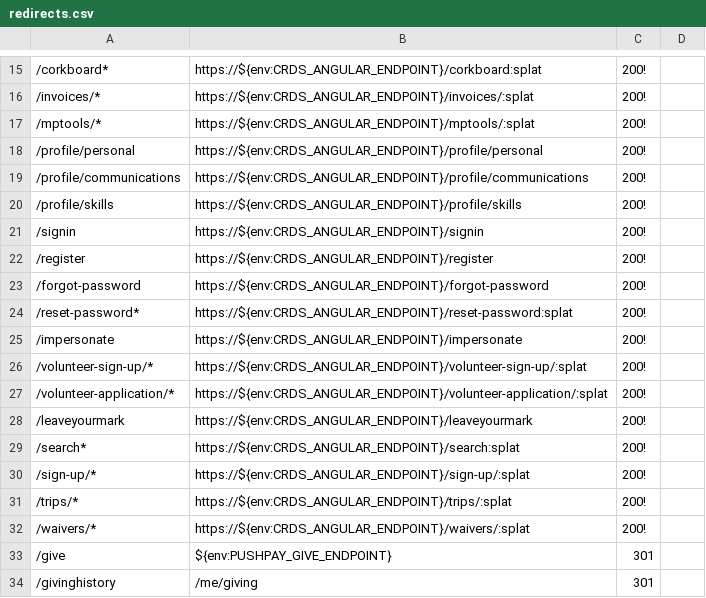
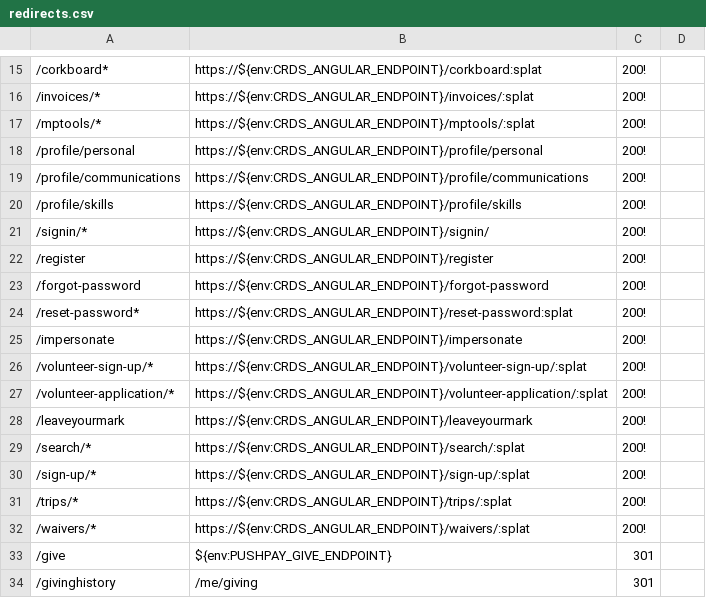
Before and after one commit to crdschurch/crds-net, a CSV file: redirects.csv, drawn as a sheet; only a part is shown, gaps mark what is left out; the diff names each change by its address in the sheet, - before the commit and + after, or states it on an @@ line.

Commit message:
US15701 - Remove Maestro - Angular Redirect Fixes

```diff
--- a/redirects.csv
+++ b/redirects.csv
-A21: /signin
+A21: /signin/*
-B21: https://${env:CRDS_ANGULAR_ENDPOINT}/signin
+B21: https://${env:CRDS_ANGULAR_ENDPOINT}/signin/
-A29: /search*
+A29: /search/*
-B29: https://${env:CRDS_ANGULAR_ENDPOINT}/search:splat
+B29: https://${env:CRDS_ANGULAR_ENDPOINT}/search/:splat
```
